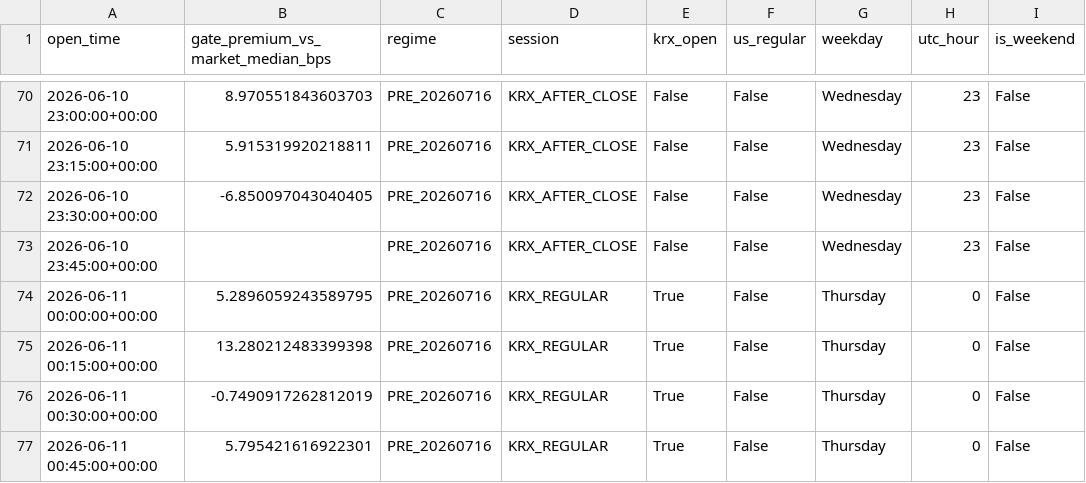
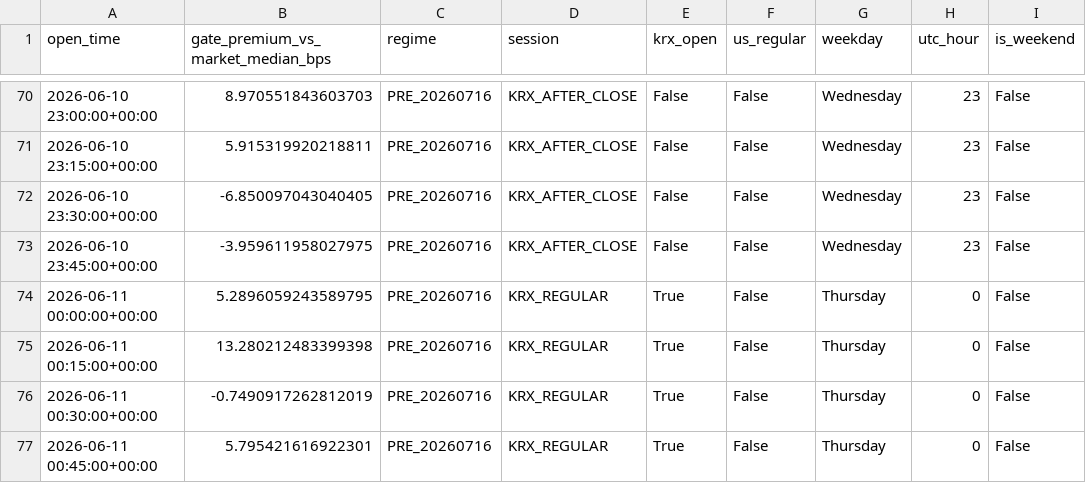
Before and after one commit to Maggyee/skhynix-history, a CSV file: reports_15m/gate_regime_15m_session_features.csv, drawn as a sheet; only a part is shown, gaps mark what is left out; the diff covers the shown part only; the diff names each change by its address in the sheet, - before the commit and + after, or states it on an @@ line.

```diff
--- a/reports_15m/gate_regime_15m_session_features.csv
+++ b/reports_15m/gate_regime_15m_session_features.csv
-B73: (empty)
+B73: -3.959611958027975
```
Also changed, not shown: 5 added rows and 82 edited cells elsewhere in this file, reports_15m/gate_causal_regime_labels_15m.csv, reports_15m/gate_regime_15m_liquidity_bars.csv, 56 other files.
